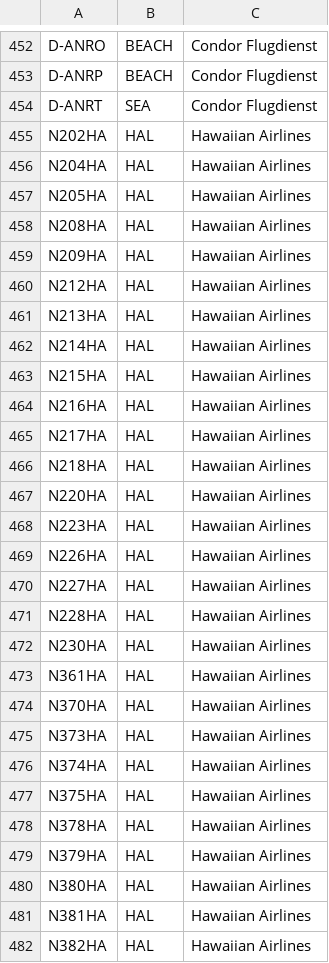
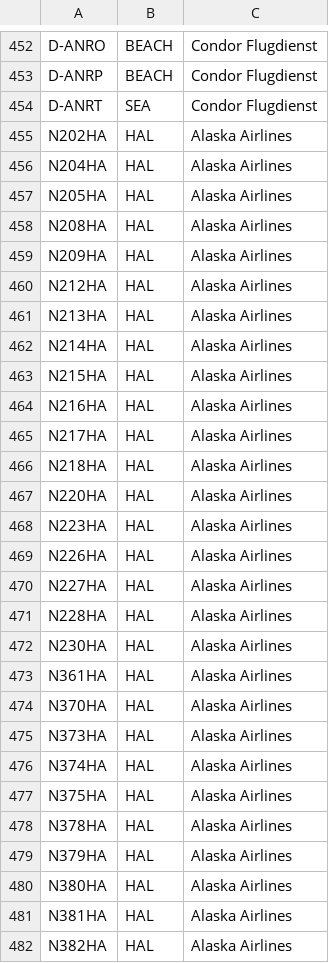
Before and after one commit to rikgale/ICAOList, a CSV file: MixedColourSchemes.csv, drawn as a sheet; only a part is shown, gaps mark what is left out; the diff covers the shown part only.

Commit message:
Update MixedColourSchemes.csv

```diff
--- a/MixedColourSchemes.csv
+++ b/MixedColourSchemes.csv
@@ -454,29 +454,29 @@ D-ANRP,BEACH,Condor Flugdienst
 D-ANRT,SEA,Condor Flugdienst
-N202HA,HAL,Hawaiian Airlines
-N204HA,HAL,Hawaiian Airlines
-N205HA,HAL,Hawaiian Airlines
-N208HA,HAL,Hawaiian Airlines
-N209HA,HAL,Hawaiian Airlines
-N212HA,HAL,Hawaiian Airlines
-N213HA,HAL,Hawaiian Airlines
-N214HA,HAL,Hawaiian Airlines
-N215HA,HAL,Hawaiian Airlines
-N216HA,HAL,Hawaiian Airlines
-N217HA,HAL,Hawaiian Airlines
-N218HA,HAL,Hawaiian Airlines
-N220HA,HAL,Hawaiian Airlines
-N223HA,HAL,Hawaiian Airlines
-N226HA,HAL,Hawaiian Airlines
-N227HA,HAL,Hawaiian Airlines
-N228HA,HAL,Hawaiian Airlines
-N230HA,HAL,Hawaiian Airlines
-N361HA,HAL,Hawaiian Airlines
-N370HA,HAL,Hawaiian Airlines
-N373HA,HAL,Hawaiian Airlines
-N374HA,HAL,Hawaiian Airlines
-N375HA,HAL,Hawaiian Airlines
-N378HA,HAL,Hawaiian Airlines
-N379HA,HAL,Hawaiian Airlines
-N380HA,HAL,Hawaiian Airlines
-N381HA,HAL,Hawaiian Airlines
-N382HA,HAL,Hawaiian Airlines
+N202HA,HAL,Alaska Airlines
+N204HA,HAL,Alaska Airlines
+N205HA,HAL,Alaska Airlines
+N208HA,HAL,Alaska Airlines
+N209HA,HAL,Alaska Airlines
+N212HA,HAL,Alaska Airlines
+N213HA,HAL,Alaska Airlines
+N214HA,HAL,Alaska Airlines
+N215HA,HAL,Alaska Airlines
+N216HA,HAL,Alaska Airlines
+N217HA,HAL,Alaska Airlines
+N218HA,HAL,Alaska Airlines
+N220HA,HAL,Alaska Airlines
+N223HA,HAL,Alaska Airlines
+N226HA,HAL,Alaska Airlines
+N227HA,HAL,Alaska Airlines
+N228HA,HAL,Alaska Airlines
+N230HA,HAL,Alaska Airlines
+N361HA,HAL,Alaska Airlines
+N370HA,HAL,Alaska Airlines
+N373HA,HAL,Alaska Airlines
+N374HA,HAL,Alaska Airlines
+N375HA,HAL,Alaska Airlines
+N378HA,HAL,Alaska Airlines
+N379HA,HAL,Alaska Airlines
+N380HA,HAL,Alaska Airlines
+N381HA,HAL,Alaska Airlines
+N382HA,HAL,Alaska Airlines
```
Also changed, not shown: 38 edited cells elsewhere in this file.
